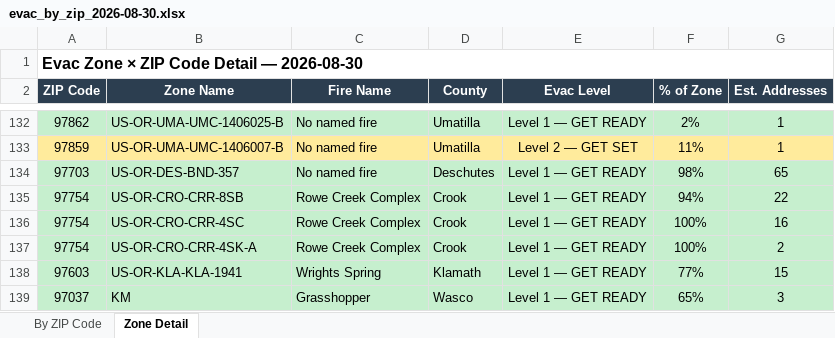
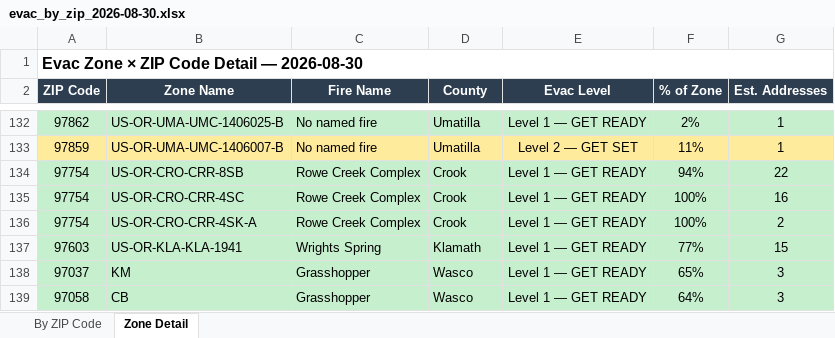
Before and after one commit to mramage1207-ux/oregon-wildfire-reports, an Excel workbook: evac_by_zip/evac_by_zip_2026-08-30.xlsx, sheet Zone Detail, drawn as a sheet; only a part is shown, gaps mark what is left out; the shorter side is filled out with more unchanged rows; values as stored, in another font and other column widths than the file's, no borders; the diff names each change by its address in the sheet, - before the commit and + after, or states it on an @@ line.

```diff
--- a/evac_by_zip/evac_by_zip_2026-08-30.xlsx (sheet Zone Detail)
+++ b/evac_by_zip/evac_by_zip_2026-08-30.xlsx (sheet Zone Detail)
-row 134: 97703 | US-OR-DES-BND-357 | No named fire | Deschutes | Level 1 — GET READY | 98% | 65
```
Also changed, not shown: sheet By ZIP Code, 13 other files.
